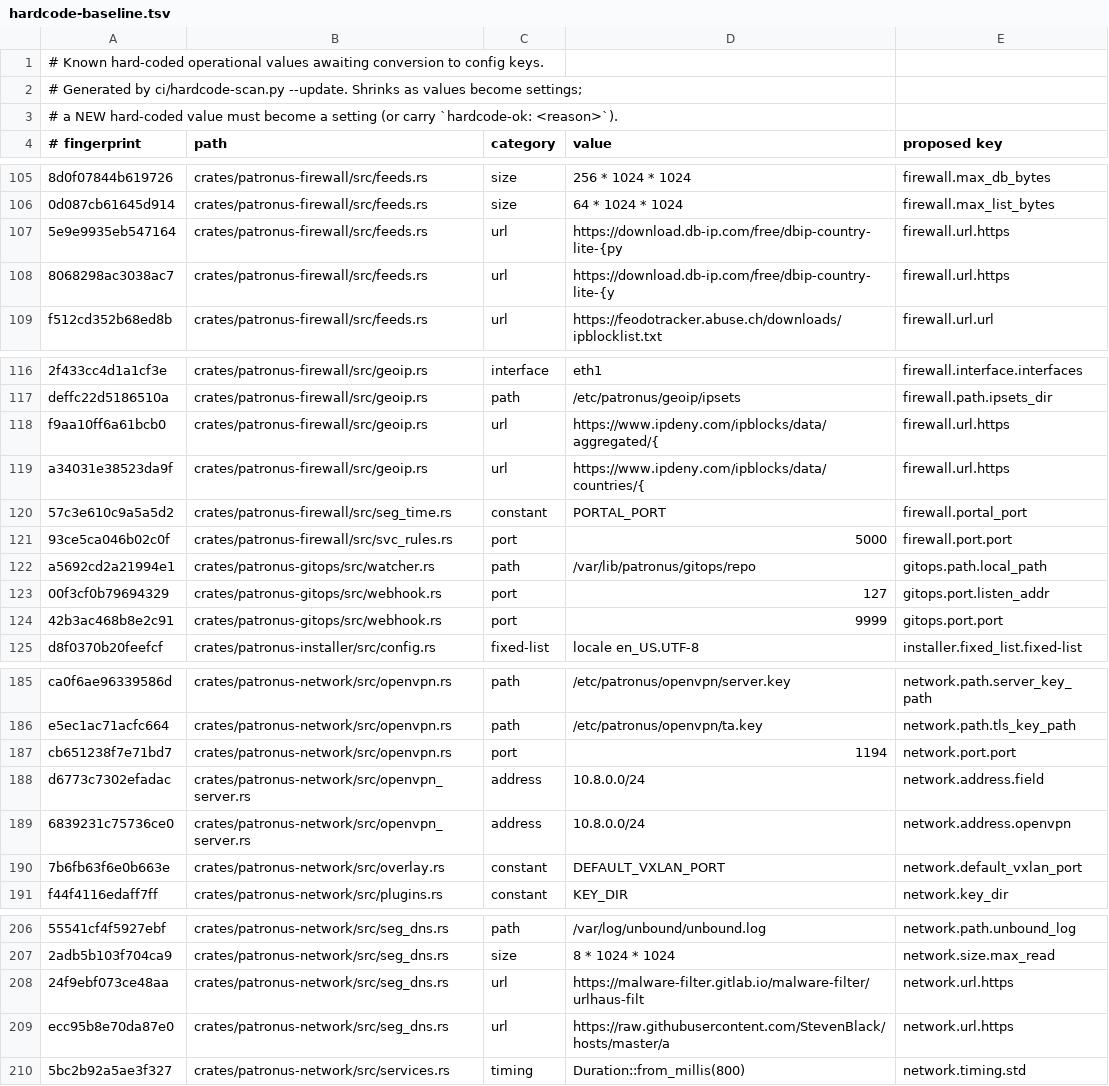
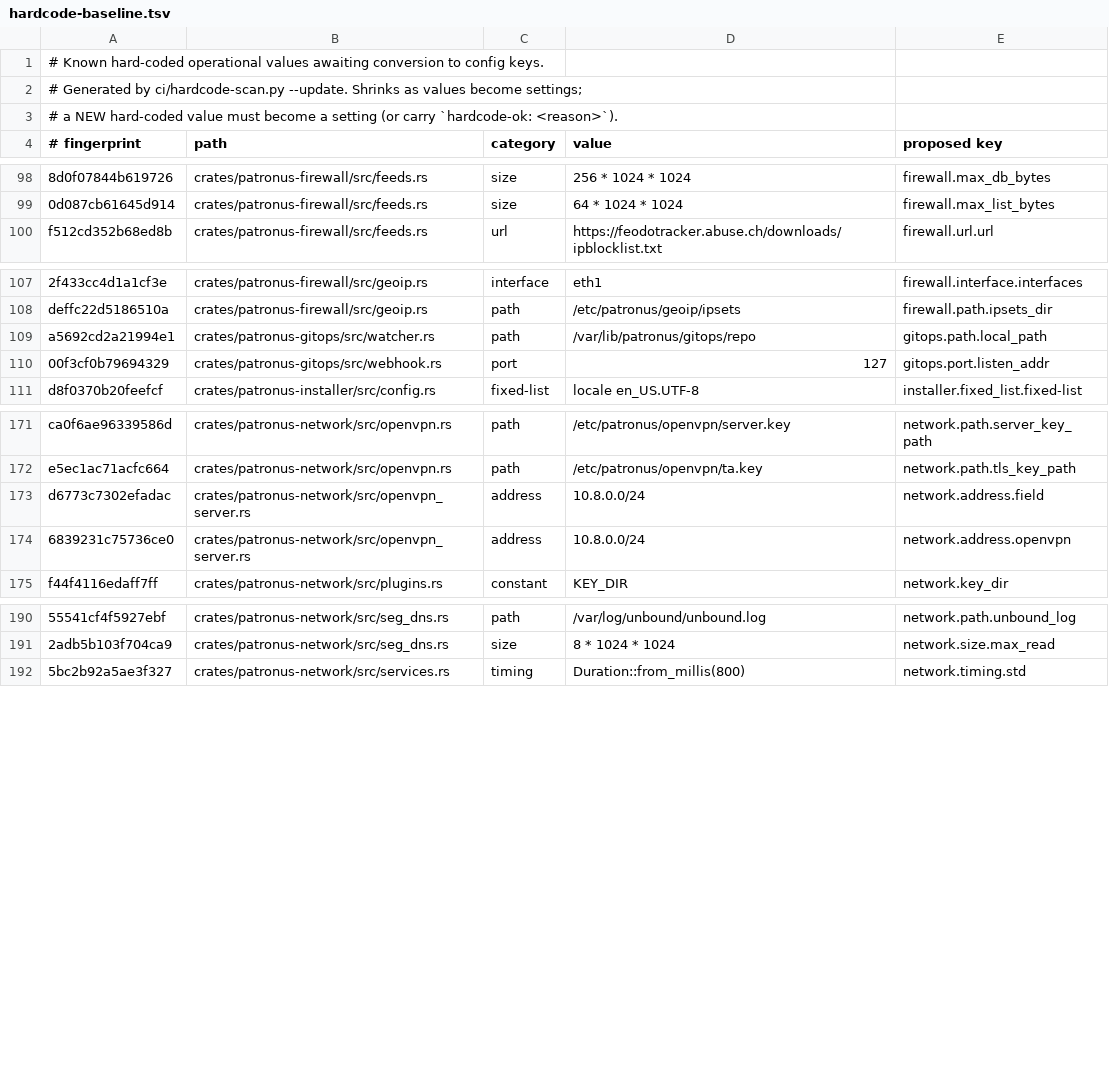
Before and after one commit to CanuteTheGreat/patronus, a TSV file: ci/hardcode-baseline.tsv, drawn as a sheet; only a part is shown, gaps mark what is left out; the diff covers the shown part only; the diff names each change by its address in the sheet, - before the commit and + after, or states it on an @@ line.

Commit message:
settings: feed/database/blocklist URLs, resolver and portal defaults, speedtest, service ports (VXLAN, WireGuard, OpenVPN, GitOps webhook, UPnP, proxy, time's-up page) are registry settings

```diff
--- a/ci/hardcode-baseline.tsv
+++ b/ci/hardcode-baseline.tsv
-row 107: 5e9e9935eb547164 | crates/patronus-firewall/src/feeds.rs | url | https://download.db-ip.com/free/dbip-country-lite-{py | firewall.url.https
-row 108: 8068298ac3038ac7 | crates/patronus-firewall/src/feeds.rs | url | https://download.db-ip.com/free/dbip-country-lite-{y | firewall.url.https
-row 118: f9aa10ff6a61bcb0 | crates/patronus-firewall/src/geoip.rs | url | https://www.ipdeny.com/ipblocks/data/aggregated/{ | firewall.url.https
-row 119: a34031e38523da9f | crates/patronus-firewall/src/geoip.rs | url | https://www.ipdeny.com/ipblocks/data/countries/{ | firewall.url.https
-row 120: 57c3e610c9a5a5d2 | crates/patronus-firewall/src/seg_time.rs | constant | PORTAL_PORT | firewall.portal_port
-row 121: 93ce5ca046b02c0f | crates/patronus-firewall/src/svc_rules.rs | port | 5000 | firewall.port.port
-row 124: 42b3ac468b8e2c91 | crates/patronus-gitops/src/webhook.rs | port | 9999 | gitops.port.port
-row 187: cb651238f7e71bd7 | crates/patronus-network/src/openvpn.rs | port | 1194 | network.port.port
-row 190: 7b6fb63f6e0b663e | crates/patronus-network/src/overlay.rs | constant | DEFAULT_VXLAN_PORT | network.default_vxlan_port
-row 208: 24f9ebf073ce48aa | crates/patronus-network/src/seg_dns.rs | url | https://malware-filter.gitlab.io/malware-filter/urlhaus-filt | network.url.https
-row 209: ecc95b8e70da87e0 | crates/patronus-network/src/seg_dns.rs | url | https://raw.githubusercontent.com/StevenBlack/hosts/master/a | network.url.https
```
Also changed, not shown: 15 removed rows elsewhere in this file, 22 other files.
